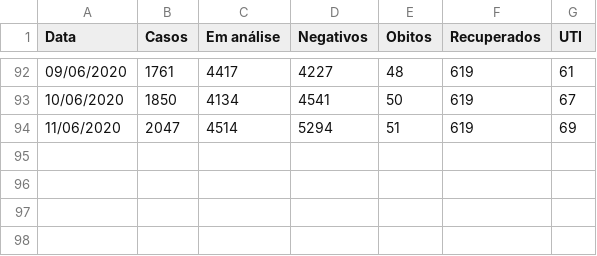
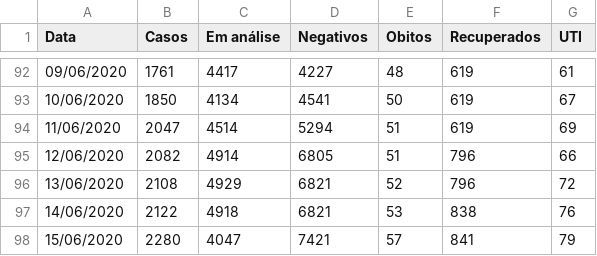
Before and after one commit to albertineweber/Covid-19-Brasil, a CSV file: Dados/dados_por_cidade/historico_porto_alegre.csv, drawn as a sheet; only a part is shown, gaps mark what is left out.

```diff
--- a/Dados/dados_por_cidade/historico_porto_alegre.csv
+++ b/Dados/dados_por_cidade/historico_porto_alegre.csv
@@ -94 +94,5 @@ Data,Casos,Em análise,Negativos,Obitos,Recuperados,UTI
 11/06/2020,2047,4514,5294,51,619,69
+12/06/2020,2082,4914,6805,51,796,66
+13/06/2020,2108,4929,6821,52,796,72
+14/06/2020,2122,4918,6821,53,838,76
+15/06/2020,2280,4047,7421,57,841,79
```
Also changed, not shown: Dados/dados_por_estado/ministerio_da_saude/historico_casos_por_estado_ms.csv, Dados/dados_por_estado/ministerio_da_saude/historico_obitos_por_estado_ms.csv.
